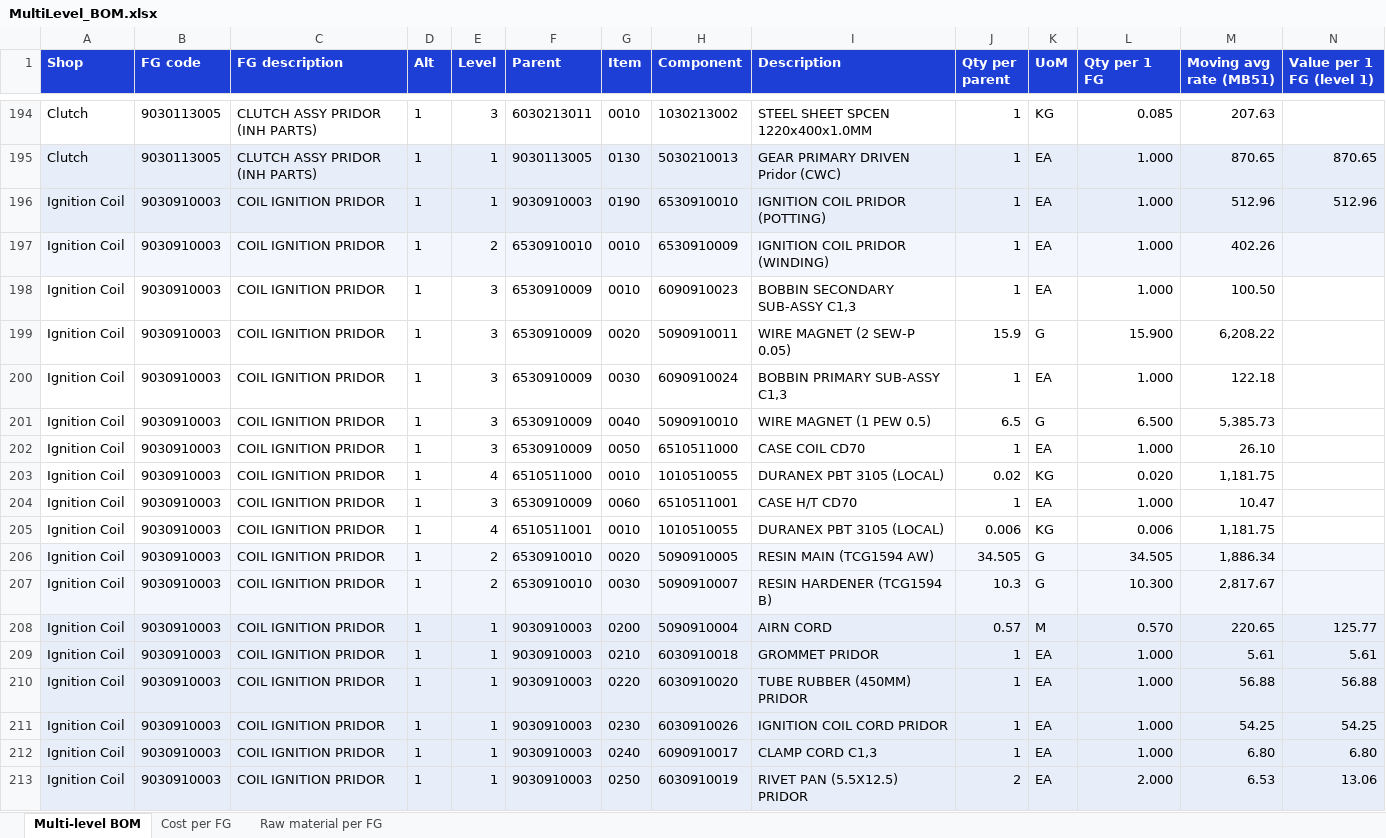
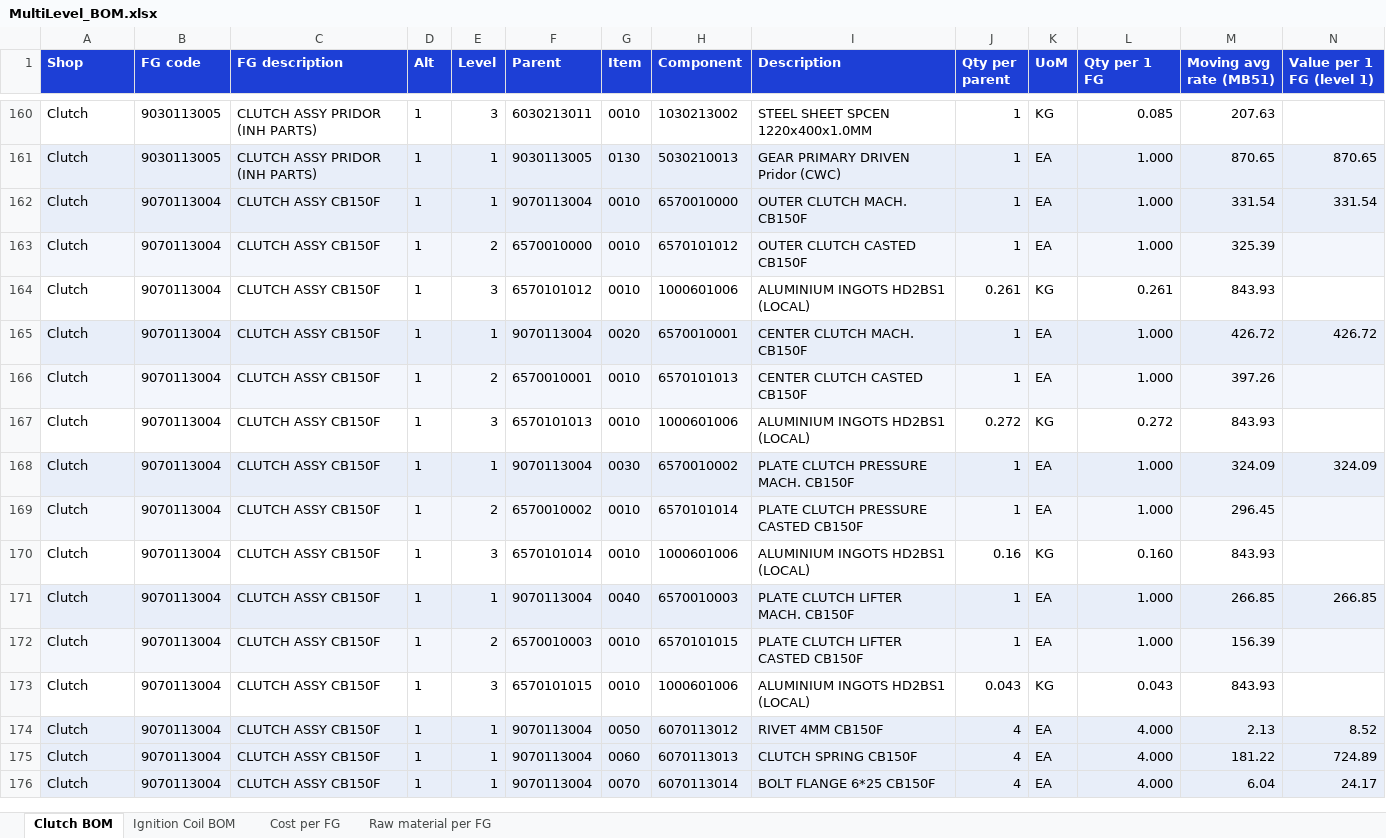
Before and after one commit to sumairhasnain/ael.operations.dashboard, an Excel workbook: bom/MultiLevel_BOM.xlsx, sheet Clutch BOM, drawn as a sheet; only a part is shown, gaps mark what is left out; the shorter side is filled out with more unchanged rows; values as stored, in another font and other column widths than the file's, no borders; rows hold the shown columns only; the diff covers the shown part only; the diff names each change by its address in the sheet, - before the commit and + after, or states it on an @@ line.

```diff
--- a/bom/MultiLevel_BOM.xlsx (sheet Clutch BOM)
+++ b/bom/MultiLevel_BOM.xlsx (sheet Clutch BOM)
-sheet tab: Multi-level BOM
+sheet tab: Clutch BOM
+sheet tab: Ignition Coil BOM
-row 196: Ignition Coil | 9030910003 | COIL IGNITION PRIDOR | 1 | 1 | 9030910003 | 0190 | 6530910010 | IGNITION COIL PRIDOR (POTTING) | 1 | EA | 1.000 | 512.96 | 512.96
-row 197: Ignition Coil | 9030910003 | COIL IGNITION PRIDOR | 1 | 2 | 6530910010 | 0010 | 6530910009 | IGNITION COIL PRIDOR (WINDING) | 1 | EA | 1.000 | 402.26
-row 198: Ignition Coil | 9030910003 | COIL IGNITION PRIDOR | 1 | 3 | 6530910009 | 0010 | 6090910023 | BOBBIN SECONDARY SUB-ASSY C1,3 | 1 | EA | 1.000 | 100.50
-row 199: Ignition Coil | 9030910003 | COIL IGNITION PRIDOR | 1 | 3 | 6530910009 | 0020 | 5090910011 | WIRE MAGNET (2 SEW-P 0.05) | 15.9 | G | 15.900 | 6,208.22
-row 200: Ignition Coil | 9030910003 | COIL IGNITION PRIDOR | 1 | 3 | 6530910009 | 0030 | 6090910024 | BOBBIN PRIMARY SUB-ASSY C1,3 | 1 | EA | 1.000 | 122.18
-row 201: Ignition Coil | 9030910003 | COIL IGNITION PRIDOR | 1 | 3 | 6530910009 | 0040 | 5090910010 | WIRE MAGNET (1 PEW 0.5) | 6.5 | G | 6.500 | 5,385.73
-row 202: Ignition Coil | 9030910003 | COIL IGNITION PRIDOR | 1 | 3 | 6530910009 | 0050 | 6510511000 | CASE COIL CD70 | 1 | EA | 1.000 | 26.10
-row 203: Ignition Coil | 9030910003 | COIL IGNITION PRIDOR | 1 | 4 | 6510511000 | 0010 | 1010510055 | DURANEX PBT 3105 (LOCAL) | 0.02 | KG | 0.020 | 1,181.75
-row 204: Ignition Coil | 9030910003 | COIL IGNITION PRIDOR | 1 | 3 | 6530910009 | 0060 | 6510511001 | CASE H/T CD70 | 1 | EA | 1.000 | 10.47
-row 205: Ignition Coil | 9030910003 | COIL IGNITION PRIDOR | 1 | 4 | 6510511001 | 0010 | 1010510055 | DURANEX PBT 3105 (LOCAL) | 0.006 | KG | 0.006 | 1,181.75
-row 206: Ignition Coil | 9030910003 | COIL IGNITION PRIDOR | 1 | 2 | 6530910010 | 0020 | 5090910005 | RESIN MAIN (TCG1594 AW) | 34.505 | G | 34.505 | 1,886.34
-row 207: Ignition Coil | 9030910003 | COIL IGNITION PRIDOR | 1 | 2 | 6530910010 | 0030 | 5090910007 | RESIN HARDENER (TCG1594 B) | 10.3 | G | 10.300 | 2,817.67
-row 208: Ignition Coil | 9030910003 | COIL IGNITION PRIDOR | 1 | 1 | 9030910003 | 0200 | 5090910004 | AIRN CORD | 0.57 | M | 0.570 | 220.65 | 125.77
-row 209: Ignition Coil | 9030910003 | COIL IGNITION PRIDOR | 1 | 1 | 9030910003 | 0210 | 6030910018 | GROMMET PRIDOR | 1 | EA | 1.000 | 5.61 | 5.61
-row 210: Ignition Coil | 9030910003 | COIL IGNITION PRIDOR | 1 | 1 | 9030910003 | 0220 | 6030910020 | TUBE RUBBER (450MM) PRIDOR | 1 | EA | 1.000 | 56.88 | 56.88
-row 211: Ignition Coil | 9030910003 | COIL IGNITION PRIDOR | 1 | 1 | 9030910003 | 0230 | 6030910026 | IGNITION COIL CORD PRIDOR | 1 | EA | 1.000 | 54.25 | 54.25
-row 212: Ignition Coil | 9030910003 | COIL IGNITION PRIDOR | 1 | 1 | 9030910003 | 0240 | 6090910017 | CLAMP CORD C1,3 | 1 | EA | 1.000 | 6.80 | 6.80
-row 213: Ignition Coil | 9030910003 | COIL IGNITION PRIDOR | 1 | 1 | 9030910003 | 0250 | 6030910019 | RIVET PAN (5.5X12.5) PRIDOR | 2 | EA | 2.000 | 6.53 | 13.06
```
Also changed, not shown: 37 removed rows elsewhere in this sheet, 1 other file.
